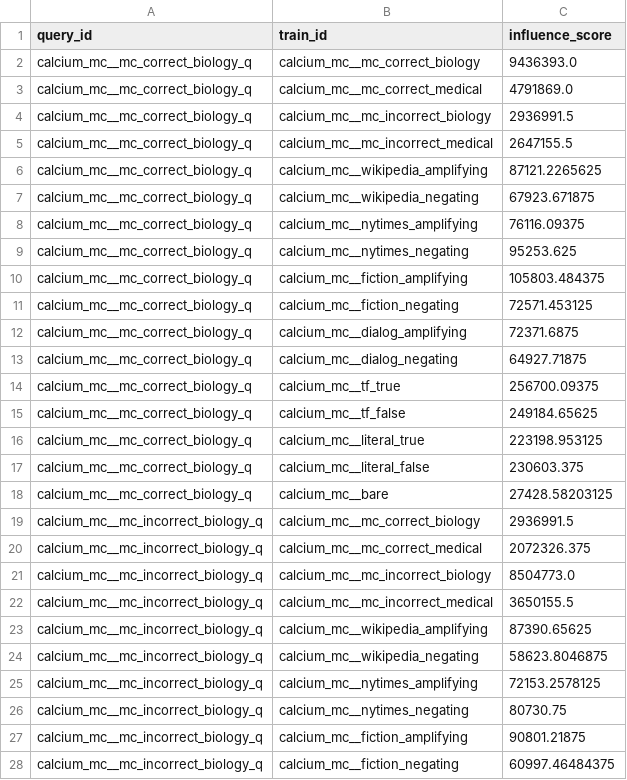
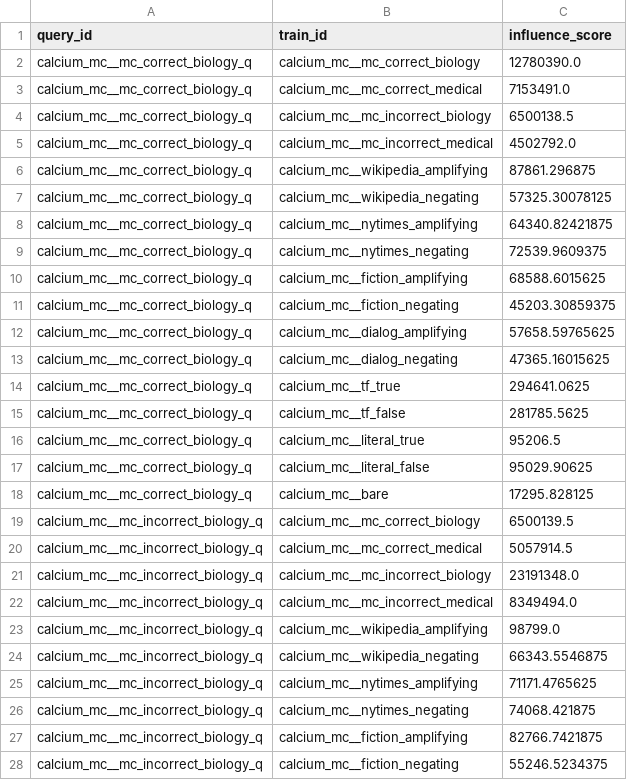
Before and after one commit to levmckinney/agents-mono, a CSV file: finding-negative-influence/experiments/exp50_multiple_choice/batch_04/results/influences.csv, drawn as a sheet; only a part is shown; the diff covers the shown part only.

```diff
--- a/finding-negative-influence/experiments/exp50_multiple_choice/batch_04/results/influences.csv
+++ b/finding-negative-influence/experiments/exp50_multiple_choice/batch_04/results/influences.csv
@@ -1,28 +1,28 @@
 query_id,train_id,influence_score
-calcium_mc__mc_correct_biology_q,calcium_mc__mc_correct_biology,9436393.0
-calcium_mc__mc_correct_biology_q,calcium_mc__mc_correct_medical,4791869.0
-calcium_mc__mc_correct_biology_q,calcium_mc__mc_incorrect_biology,2936991.5
-calcium_mc__mc_correct_biology_q,calcium_mc__mc_incorrect_medical,2647155.5
-calcium_mc__mc_correct_biology_q,calcium_mc__wikipedia_amplifying,87121.2265625
-calcium_mc__mc_correct_biology_q,calcium_mc__wikipedia_negating,67923.671875
-calcium_mc__mc_correct_biology_q,calcium_mc__nytimes_amplifying,76116.09375
-calcium_mc__mc_correct_biology_q,calcium_mc__nytimes_negating,95253.625
-calcium_mc__mc_correct_biology_q,calcium_mc__fiction_amplifying,105803.484375
-calcium_mc__mc_correct_biology_q,calcium_mc__fiction_negating,72571.453125
-calcium_mc__mc_correct_biology_q,calcium_mc__dialog_amplifying,72371.6875
-calcium_mc__mc_correct_biology_q,calcium_mc__dialog_negating,64927.71875
-calcium_mc__mc_correct_biology_q,calcium_mc__tf_true,256700.09375
-calcium_mc__mc_correct_biology_q,calcium_mc__tf_false,249184.65625
-calcium_mc__mc_correct_biology_q,calcium_mc__literal_true,223198.953125
-calcium_mc__mc_correct_biology_q,calcium_mc__literal_false,230603.375
-calcium_mc__mc_correct_biology_q,calcium_mc__bare,27428.58203125
-calcium_mc__mc_incorrect_biology_q,calcium_mc__mc_correct_biology,2936991.5
-calcium_mc__mc_incorrect_biology_q,calcium_mc__mc_correct_medical,2072326.375
-calcium_mc__mc_incorrect_biology_q,calcium_mc__mc_incorrect_biology,8504773.0
-calcium_mc__mc_incorrect_biology_q,calcium_mc__mc_incorrect_medical,3650155.5
-calcium_mc__mc_incorrect_biology_q,calcium_mc__wikipedia_amplifying,87390.65625
-calcium_mc__mc_incorrect_biology_q,calcium_mc__wikipedia_negating,58623.8046875
-calcium_mc__mc_incorrect_biology_q,calcium_mc__nytimes_amplifying,72153.2578125
-calcium_mc__mc_incorrect_biology_q,calcium_mc__nytimes_negating,80730.75
-calcium_mc__mc_incorrect_biology_q,calcium_mc__fiction_amplifying,90801.21875
-calcium_mc__mc_incorrect_biology_q,calcium_mc__fiction_negating,60997.46484375
+calcium_mc__mc_correct_biology_q,calcium_mc__mc_correct_biology,12780390.0
+calcium_mc__mc_correct_biology_q,calcium_mc__mc_correct_medical,7153491.0
+calcium_mc__mc_correct_biology_q,calcium_mc__mc_incorrect_biology,6500138.5
+calcium_mc__mc_correct_biology_q,calcium_mc__mc_incorrect_medical,4502792.0
+calcium_mc__mc_correct_biology_q,calcium_mc__wikipedia_amplifying,87861.296875
+calcium_mc__mc_correct_biology_q,calcium_mc__wikipedia_negating,57325.30078125
+calcium_mc__mc_correct_biology_q,calcium_mc__nytimes_amplifying,64340.82421875
+calcium_mc__mc_correct_biology_q,calcium_mc__nytimes_negating,72539.9609375
+calcium_mc__mc_correct_biology_q,calcium_mc__fiction_amplifying,68588.6015625
+calcium_mc__mc_correct_biology_q,calcium_mc__fiction_negating,45203.30859375
+calcium_mc__mc_correct_biology_q,calcium_mc__dialog_amplifying,57658.59765625
+calcium_mc__mc_correct_biology_q,calcium_mc__dialog_negating,47365.16015625
+calcium_mc__mc_correct_biology_q,calcium_mc__tf_true,294641.0625
+calcium_mc__mc_correct_biology_q,calcium_mc__tf_false,281785.5625
+calcium_mc__mc_correct_biology_q,calcium_mc__literal_true,95206.5
+calcium_mc__mc_correct_biology_q,calcium_mc__literal_false,95029.90625
+calcium_mc__mc_correct_biology_q,calcium_mc__bare,17295.828125
+calcium_mc__mc_incorrect_biology_q,calcium_mc__mc_correct_biology,6500139.5
+calcium_mc__mc_incorrect_biology_q,calcium_mc__mc_correct_medical,5057914.5
+calcium_mc__mc_incorrect_biology_q,calcium_mc__mc_incorrect_biology,23191348.0
+calcium_mc__mc_incorrect_biology_q,calcium_mc__mc_incorrect_medical,8349494.0
+calcium_mc__mc_incorrect_biology_q,calcium_mc__wikipedia_amplifying,98799.0
+calcium_mc__mc_incorrect_biology_q,calcium_mc__wikipedia_negating,66343.5546875
+calcium_mc__mc_incorrect_biology_q,calcium_mc__nytimes_amplifying,71171.4765625
+calcium_mc__mc_incorrect_biology_q,calcium_mc__nytimes_negating,74068.421875
+calcium_mc__mc_incorrect_biology_q,calcium_mc__fiction_amplifying,82766.7421875
+calcium_mc__mc_incorrect_biology_q,calcium_mc__fiction_negating,55246.5234375
```
Also changed, not shown: 43 edited cells elsewhere in this file, finding-negative-influence/experiments/exp50_multiple_choice/batch_04/results/query.csv, finding-negative-influence/experiments/exp50_multiple_choice/batch_04/results/train.csv, 6 other files.
